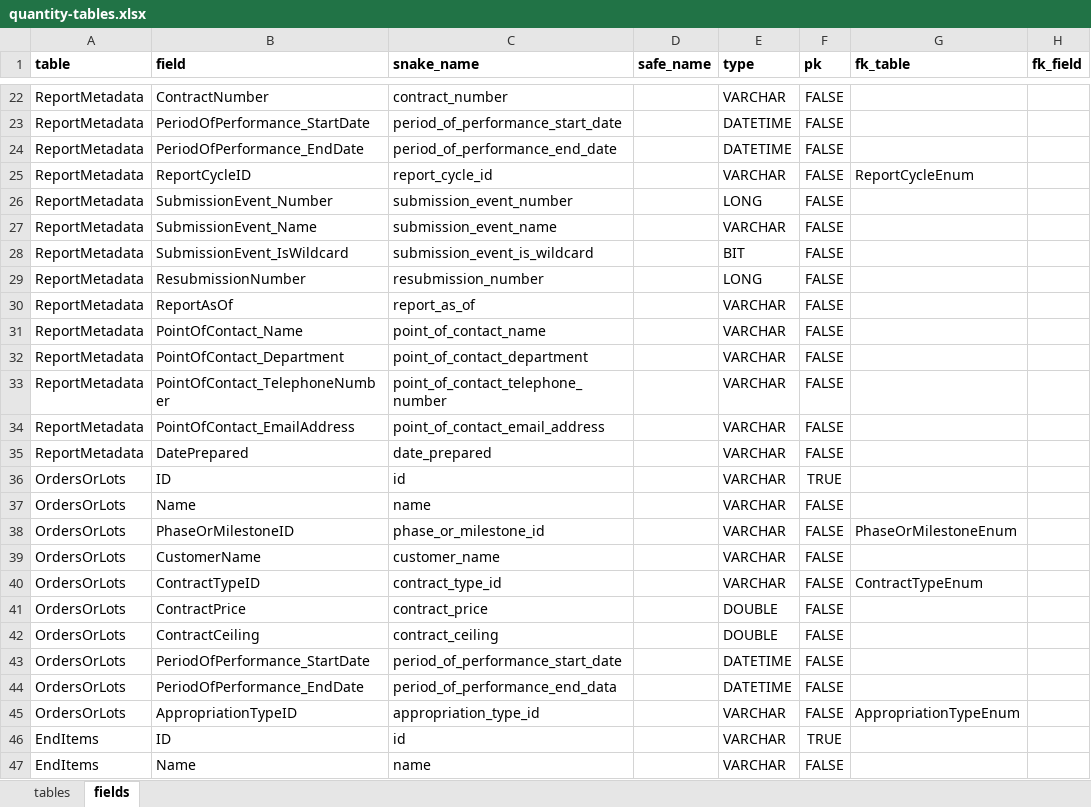
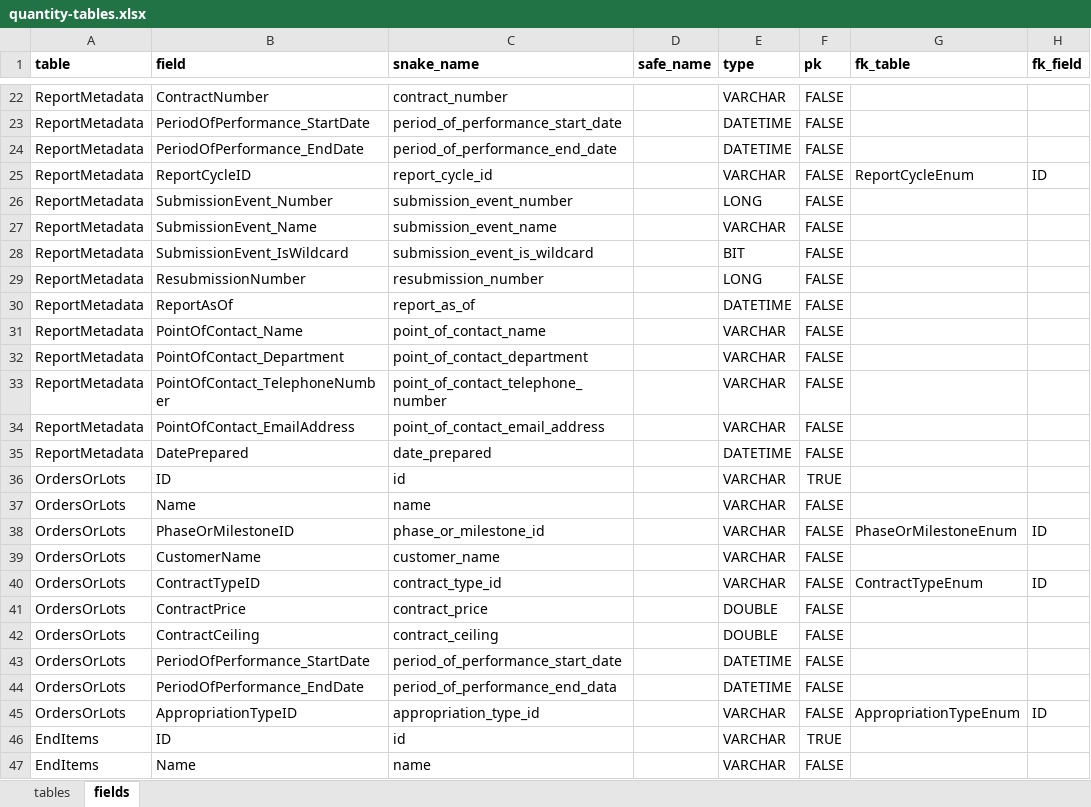
Before and after one commit to Technomics/readflexfile, an Excel workbook: data-raw/quantity-tables.xlsx, sheet fields, drawn as a sheet; only a part is shown, gaps mark what is left out; values as stored, in another font and other column widths than the file's, no borders; the diff covers the shown part only; the diff names each change by its address in the sheet, - before the commit and + after, or states it on an @@ line.

```diff
--- a/data-raw/quantity-tables.xlsx (sheet fields)
+++ b/data-raw/quantity-tables.xlsx (sheet fields)
-H25 (fk_field): (empty)
+H25 (fk_field): ID
-E30 (type): VARCHAR
+E30 (type): DATETIME
-E35 (type): VARCHAR
+E35 (type): DATETIME
-H38 (fk_field): (empty)
+H38 (fk_field): ID
-H40 (fk_field): (empty)
+H40 (fk_field): ID
-H45 (fk_field): (empty)
+H45 (fk_field): ID
```
Also changed, not shown: 10 edited cells elsewhere in this sheet, sheet tables, 1 other file.
